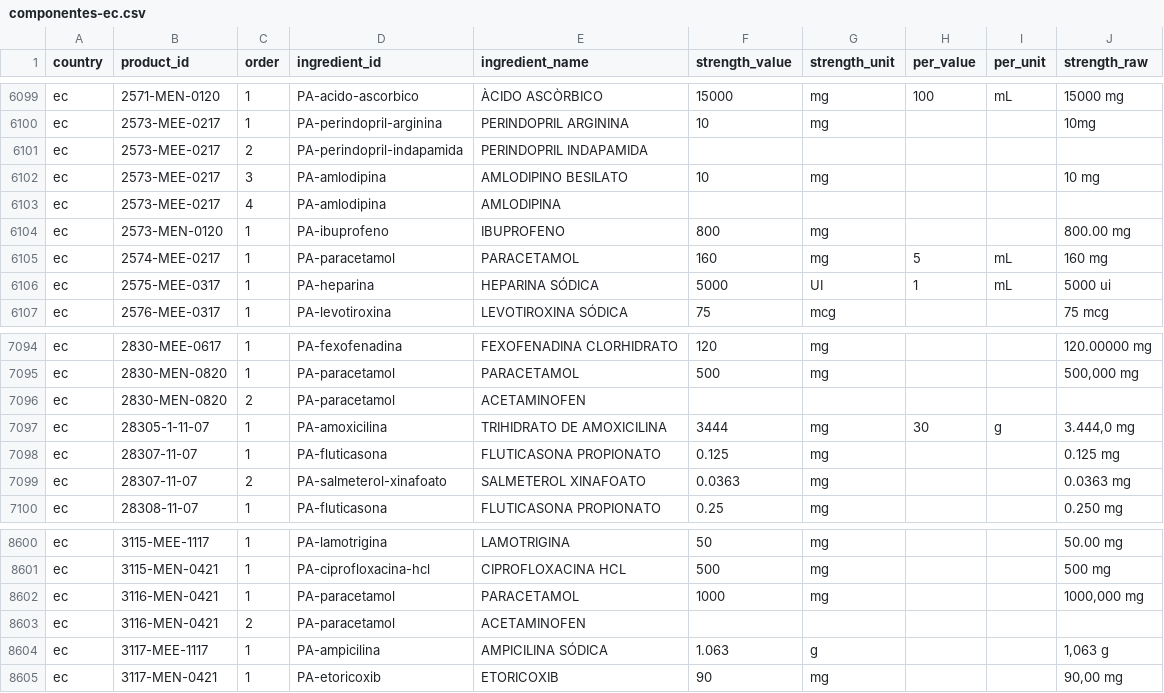
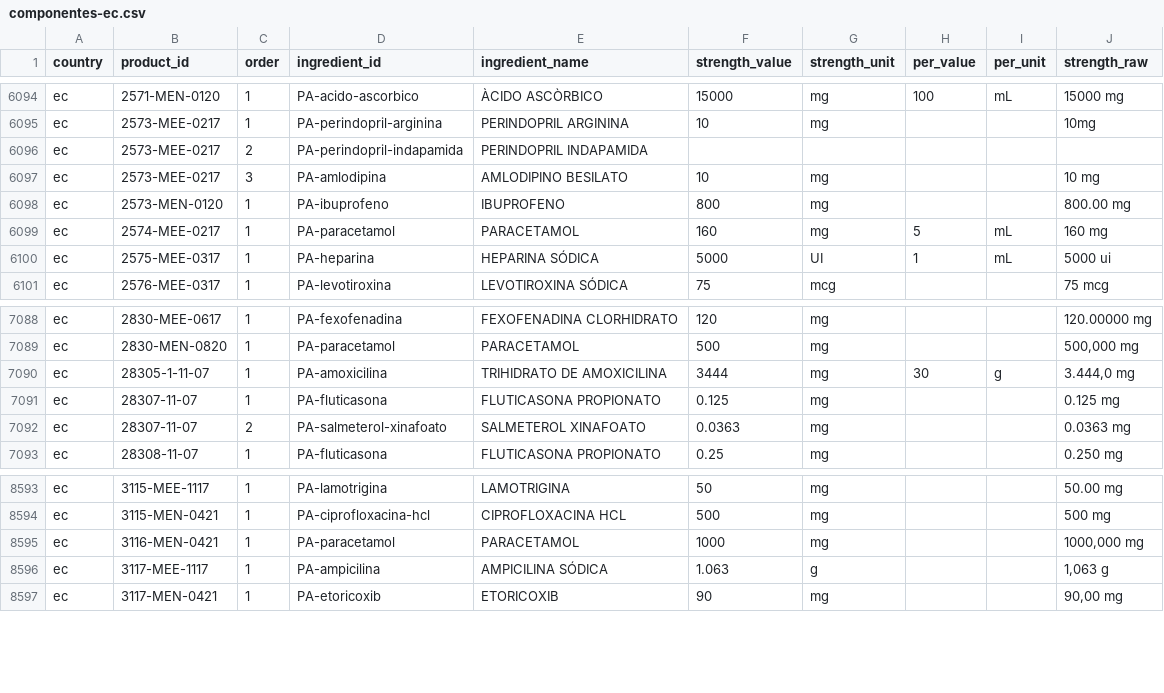
Before and after one commit to bypabloc/medicamentos, a CSV file: componentes-ec.csv, drawn as a sheet; only a part is shown, gaps mark what is left out; the diff covers the shown part only.

```diff
--- a/componentes-ec.csv
+++ b/componentes-ec.csv
@@ -6102,3 +6097,2 @@ ec,2573-MEE-0217,2,PA-perindopril-indapamida,PERINDOPRIL INDAPAMIDA,,,,,
 ec,2573-MEE-0217,3,PA-amlodipina,AMLODIPINO BESILATO,10,mg,,,10 mg
-ec,2573-MEE-0217,4,PA-amlodipina,AMLODIPINA,,,,,
 ec,2573-MEN-0120,1,PA-ibuprofeno,IBUPROFENO,800,mg,,,800.00 mg
@@ -7095,3 +7089,2 @@ ec,2830-MEE-0617,1,PA-fexofenadina,FEXOFENADINA CLORHIDRATO,120,mg,,,120.00000 m
 ec,2830-MEN-0820,1,PA-paracetamol,PARACETAMOL,500,mg,,,"500,000 mg"
-ec,2830-MEN-0820,2,PA-paracetamol,ACETAMINOFEN,,,,,
 ec,28305-1-11-07,1,PA-amoxicilina,TRIHIDRATO DE AMOXICILINA,3444,mg,30,g,"3.444,0 mg"
@@ -8602,3 +8595,2 @@ ec,3115-MEN-0421,1,PA-ciprofloxacina-hcl,CIPROFLOXACINA HCL,500,mg,,,500 mg
 ec,3116-MEN-0421,1,PA-paracetamol,PARACETAMOL,1000,mg,,,"1000,000 mg"
-ec,3116-MEN-0421,2,PA-paracetamol,ACETAMINOFEN,,,,,
 ec,3117-MEE-1117,1,PA-ampicilina,AMPICILINA SÓDICA,1.063,g,,,"1,063 g"
```
Also changed, not shown: 5 removed rows and 5 edited cells elsewhere in this file, principios-activos.csv, 4 other files.
